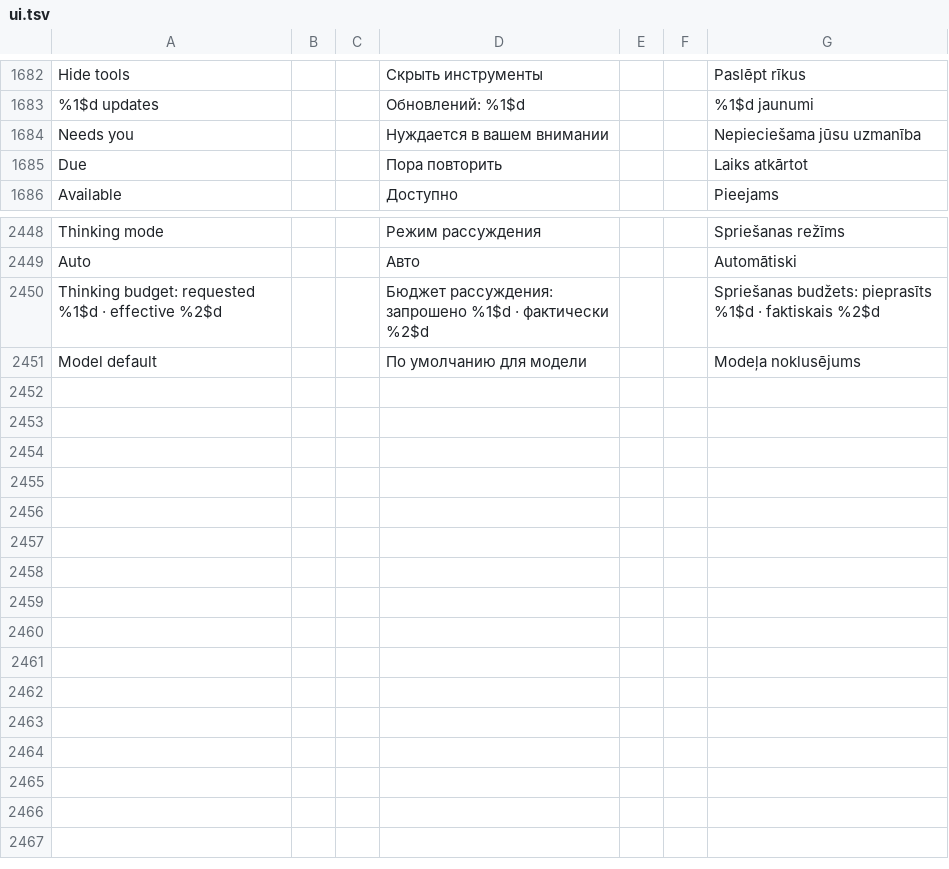
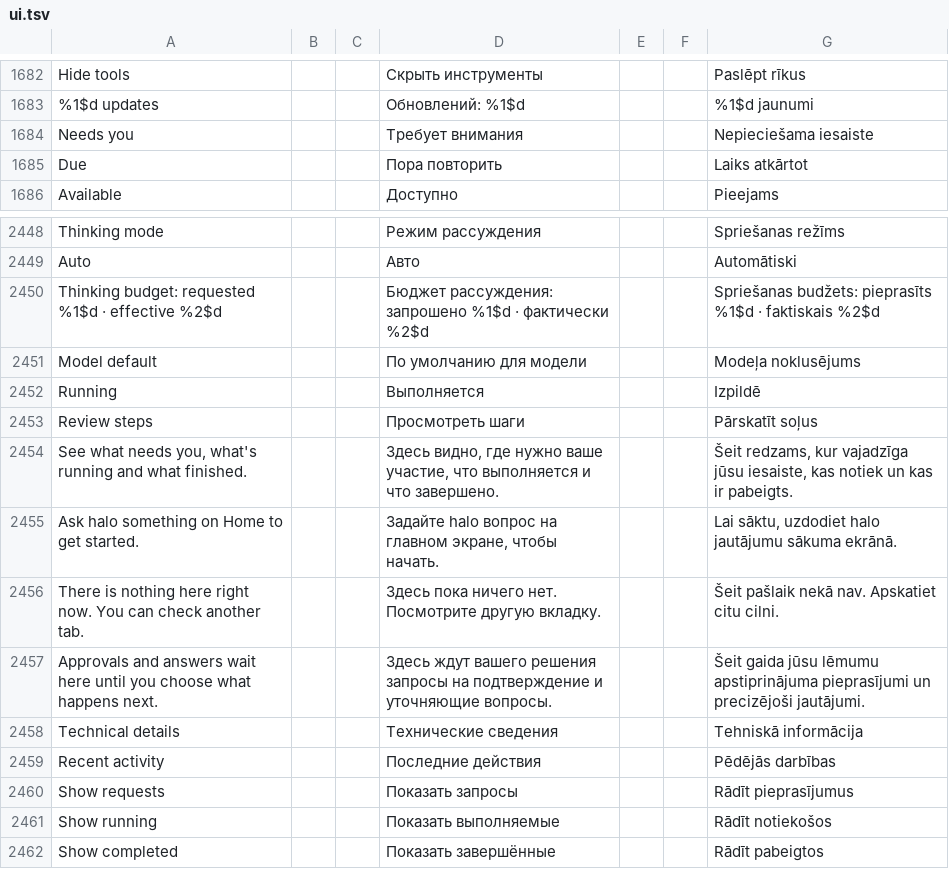
Before and after one commit to slafftrosheen/Halo, a TSV file: app/src/main/localization/ui.tsv, drawn as a sheet; only a part is shown, gaps mark what is left out.

Commit message:
HALO-DEVKIT-135: translate Round 2 Activity into EN/RU/LV

```diff
--- a/app/src/main/localization/ui.tsv
+++ b/app/src/main/localization/ui.tsv
@@ -1683,3 +1683,3 @@ Hide tools|||Скрыть инструменты|||Paslēpt rīkus
 %1$d updates|||Обновлений: %1$d|||%1$d jaunumi
-Needs you|||Нуждается в вашем внимании|||Nepieciešama jūsu uzmanība
+Needs you|||Требует внимания|||Nepieciešama iesaiste
 Due|||Пора повторить|||Laiks atkārtot
@@ -2451 +2451,12 @@ Thinking budget: requested %1$d · effective %2$d|||Бюджет рассужд
 Model default|||По умолчанию для модели|||Modeļa noklusējums
+Running|||Выполняется|||Izpildē
+Review steps|||Просмотреть шаги|||Pārskatīt soļus
+See what needs you, what's running and what finished.|||Здесь видно, где нужно ваше участие, что выполняется и что завершено.|||Šeit redzams, kur vajadzīga jūsu iesaiste, kas notiek un kas ir pabeigts.
+Ask halo something on Home to get started.|||Задайте halo вопрос на главном экране, чтобы начать.|||Lai sāktu, uzdodiet halo jautājumu sākuma ekrānā.
+There is nothing here right now. You can check another tab.|||Здесь пока ничего нет. Посмотрите другую вкладку.|||Šeit pašlaik nekā nav. Apskatiet citu cilni.
+Approvals and answers wait here until you choose what happens next.|||Здесь ждут вашего решения запросы на подтверждение и уточняющие вопросы.|||Šeit gaida jūsu lēmumu apstiprinājuma pieprasījumi un precizējoši jautājumi.
+Technical details|||Технические сведения|||Tehniskā informācija
+Recent activity|||Последние действия|||Pēdējās darbības
+Show requests|||Показать запросы|||Rādīt pieprasījumus
+Show running|||Показать выполняемые|||Rādīt notiekošos
+Show completed|||Показать завершённые|||Rādīt pabeigtos
```
Also changed, not shown: 5 other files.
